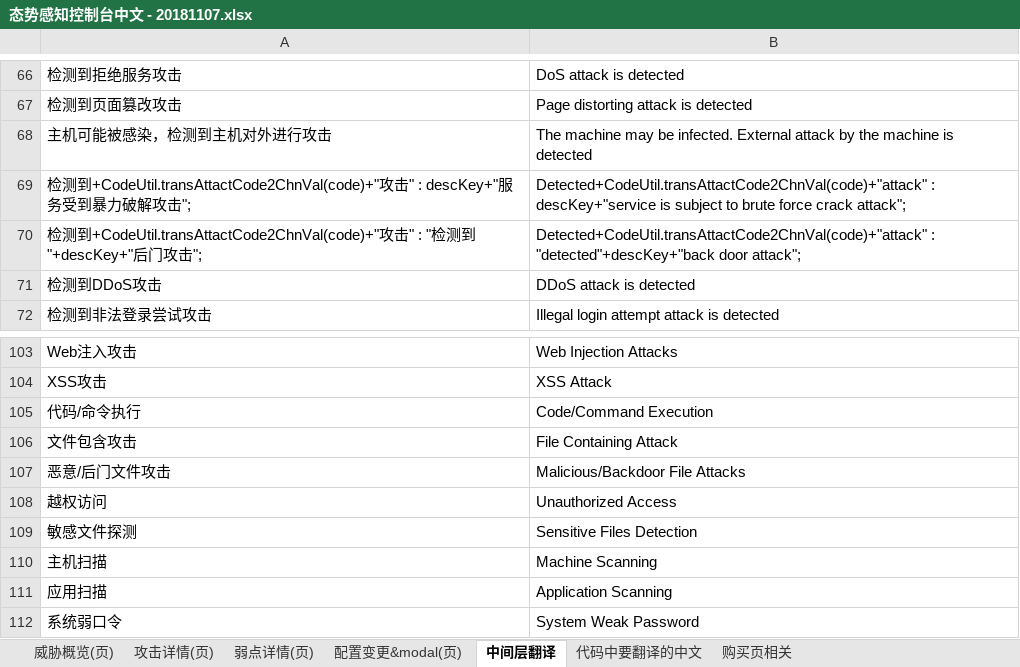
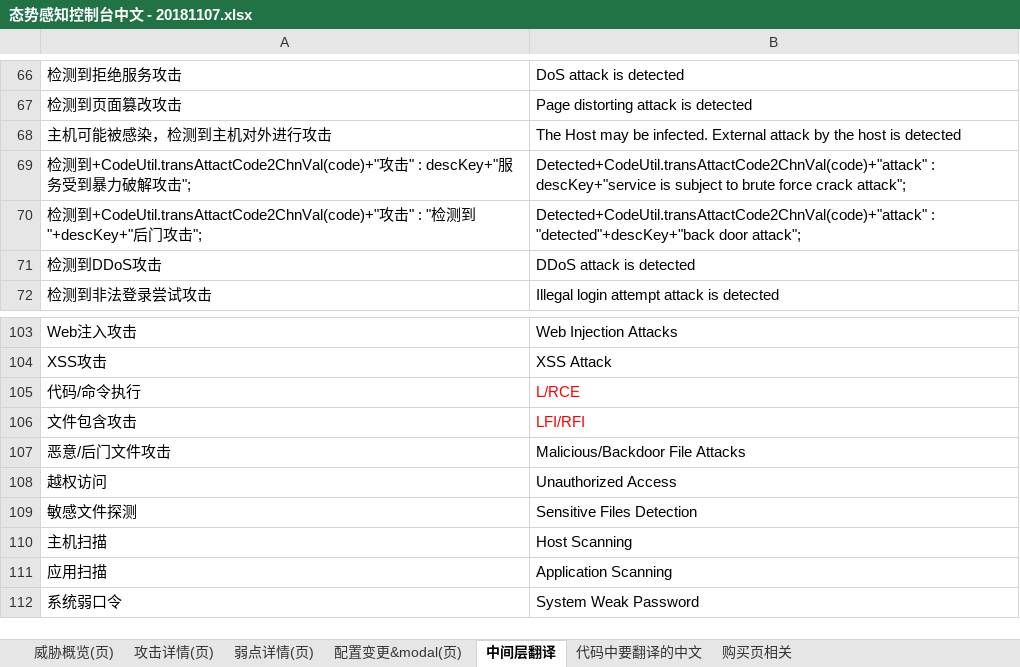
Before and after one commit to jdcloudcom/en, an Excel workbook: console/Cloud-Security/态势感知控制台中文 - 20181107.xlsx, sheet 中间层翻译, drawn as a sheet; only a part is shown, gaps mark what is left out; values as stored, in another font and other column widths than the file's, no borders; the diff covers the shown part only; the diff names each change by its address in the sheet, - before the commit and + after, or states it on an @@ line.

```diff
--- a/console/Cloud-Security/态势感知控制台中文 - 20181107.xlsx (sheet 中间层翻译)
+++ b/console/Cloud-Security/态势感知控制台中文 - 20181107.xlsx (sheet 中间层翻译)
-B68: The machine may be infected. External attack by the machine is detected
+B68: The Host may be infected. External attack by the host is detected
-B105: Code/Command Execution
+B105: L/RCE
-B105:B106 text colour: black
+B105:B106 text colour: #FF0000
-B106: File Containing Attack
+B106: LFI/RFI
-B110: Machine Scanning
+B110: Host Scanning
```
Also changed, not shown: 12 edited cells and cell formats elsewhere in this sheet, sheet 攻击详情(页), sheet 威胁概览(页), sheet 弱点详情(页), sheet 配置变更&modal(页), sheet 代码中要翻译的中文, sheet 购买页相关.
